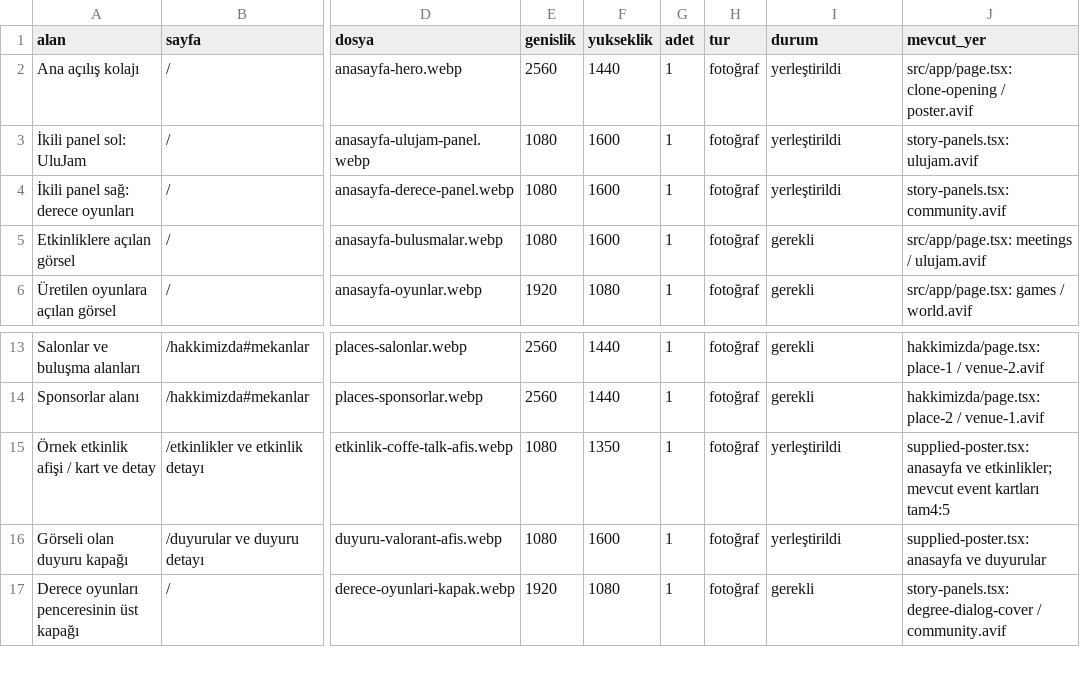
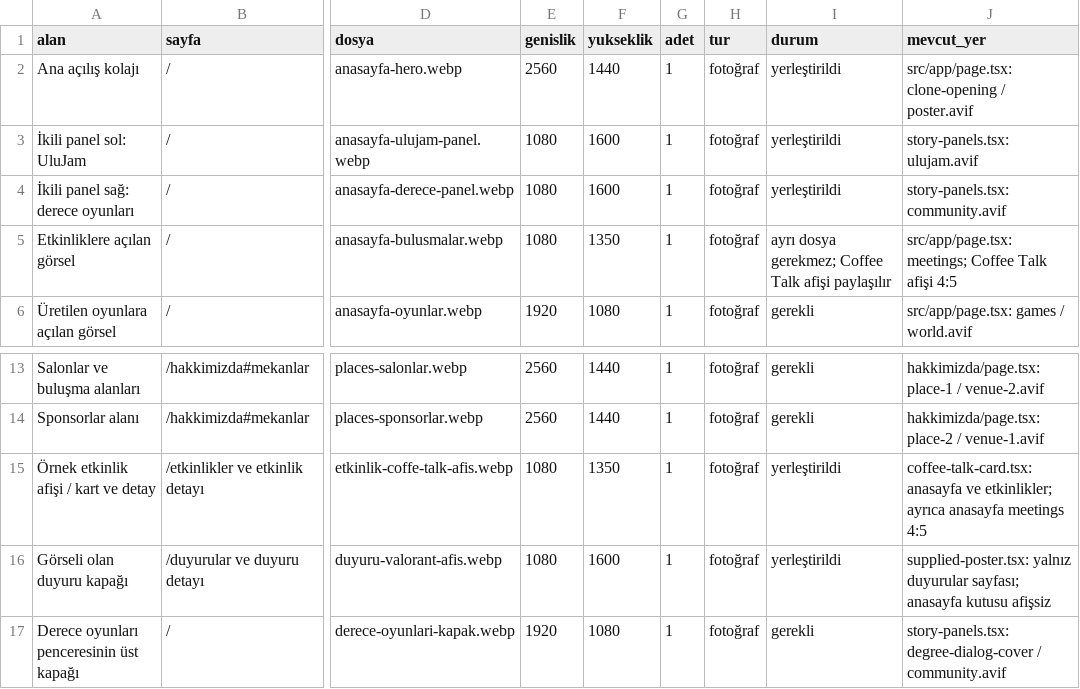
Before and after one commit to akkusahmet16/ULUDOTT-WEB, a CSV file: tasarim-girdileri/ESLEME.csv, drawn as a sheet; only a part is shown, gaps mark what is left out; the diff names each change by its address in the sheet, - before the commit and + after, or states it on an @@ line.

Commit message:
Refine Coffee Talk poster cards and simplify home announcements

```diff
--- a/tasarim-girdileri/ESLEME.csv
+++ b/tasarim-girdileri/ESLEME.csv
-F5 (yukseklik): 1600
+F5 (yukseklik): 1350
-I5 (durum): gerekli
+I5 (durum): ayrı dosya gerekmez; Coffee Talk afişi paylaşılır
-J5 (mevcut_yer): src/app/page.tsx: meetings / ulujam.avif
+J5 (mevcut_yer): src/app/page.tsx: meetings; Coffee Talk afişi 4:5
-J15 (mevcut_yer): supplied-poster.tsx: anasayfa ve etkinlikler; mevcut event kartları tam4:5
+J15 (mevcut_yer): coffee-talk-card.tsx: anasayfa ve etkinlikler; ayrıca anasayfa meetings 4:5
-J16 (mevcut_yer): supplied-poster.tsx: anasayfa ve duyurular
+J16 (mevcut_yer): supplied-poster.tsx: yalnız duyurular sayfası; anasayfa kutusu afişsiz
```
Also changed, not shown: 10 other files.
